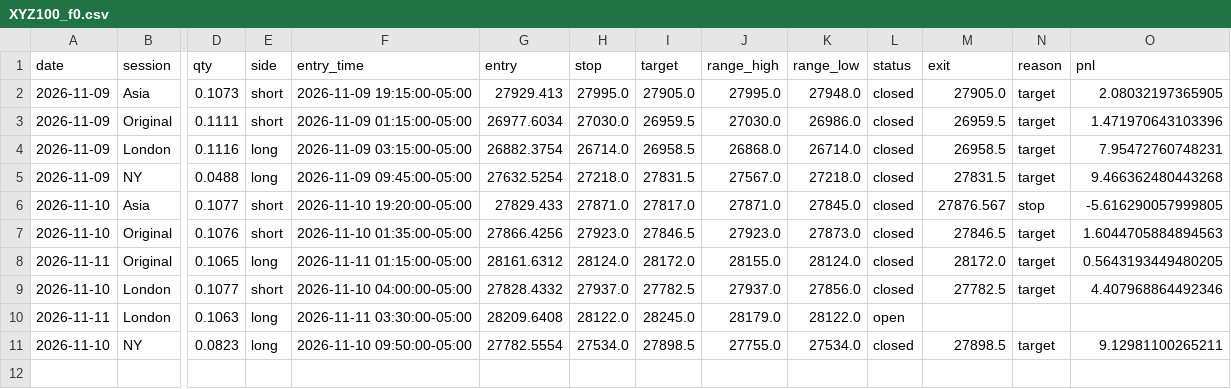
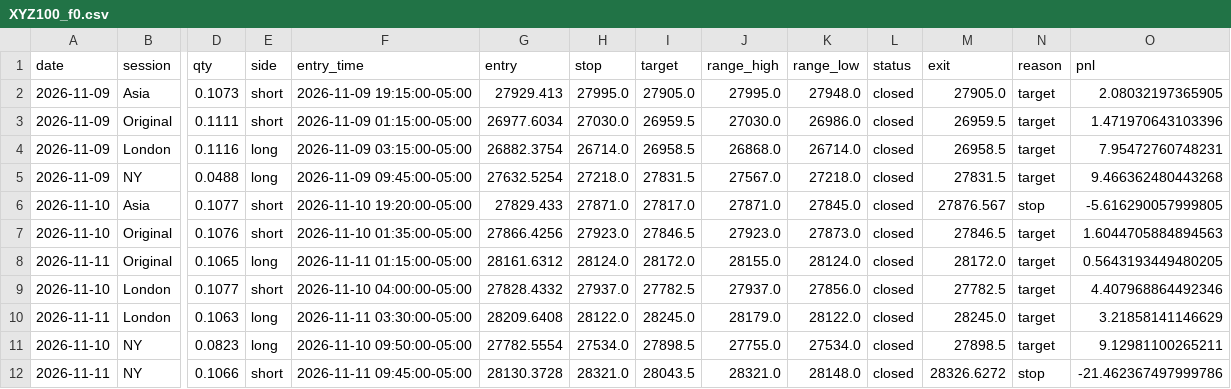
Before and after one commit to Amanzing7/mnq-paper-trading, a CSV file: data/XYZ100_f0.csv, drawn as a sheet; only a part is shown, gaps mark what is left out; rows hold the shown columns only; the diff names each change by its address in the sheet, - before the commit and + after, or states it on an @@ line.

```diff
--- a/data/XYZ100_f0.csv
+++ b/data/XYZ100_f0.csv
-L10 (status): open
+L10 (status): closed
-M10 (exit): (empty)
+M10 (exit): 28245.0
-N10 (reason): (empty)
+N10 (reason): target
-O10 (pnl): (empty)
+O10 (pnl): 3.21858141146629
+row 12: 2026-11-11 | NY | 0.1066 | short | 2026-11-11 09:45:00-05:00 | 28130.3728 | 28321.0 | 28043.5 | 28321.0 | 28148.0 | closed | 28326.6272 | stop | -21.462367497999786
```
Also changed, not shown: data/BRENTOIL_f0.csv, data/BRENTOIL_f2.csv, 15 other files.
